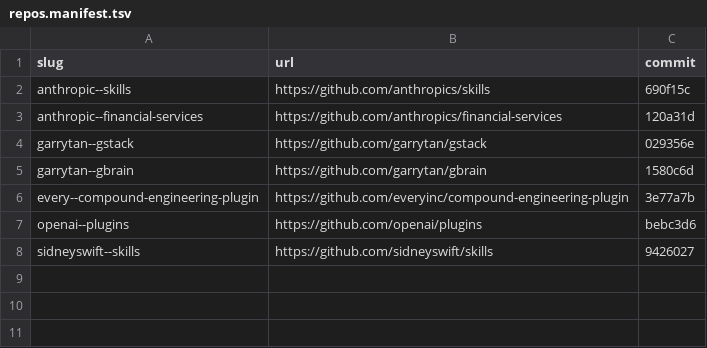
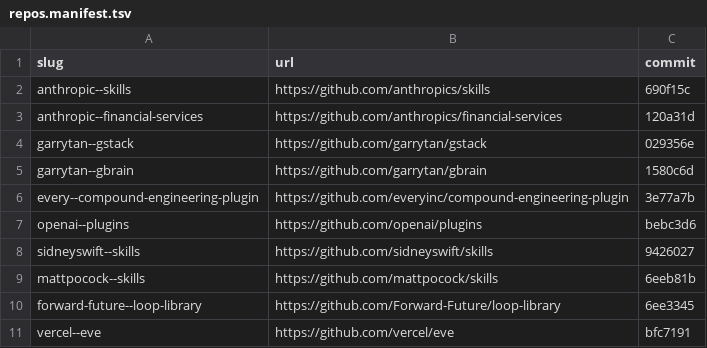
Before and after one commit to sidneyswift/research, a TSV file: sources/repos.manifest.tsv, drawn as a sheet; the diff names each change by its address in the sheet, - before the commit and + after, or states it on an @@ line.

```diff
--- a/sources/repos.manifest.tsv
+++ b/sources/repos.manifest.tsv
+row 9: mattpocock--skills | https://github.com/mattpocock/skills | 6eeb81b
+row 10: forward-future--loop-library | https://github.com/Forward-Future/loop-library | 6ee3345
+row 11: vercel--eve | https://github.com/vercel/eve | bfc7191
```
Also changed, not shown: 30 other files.
